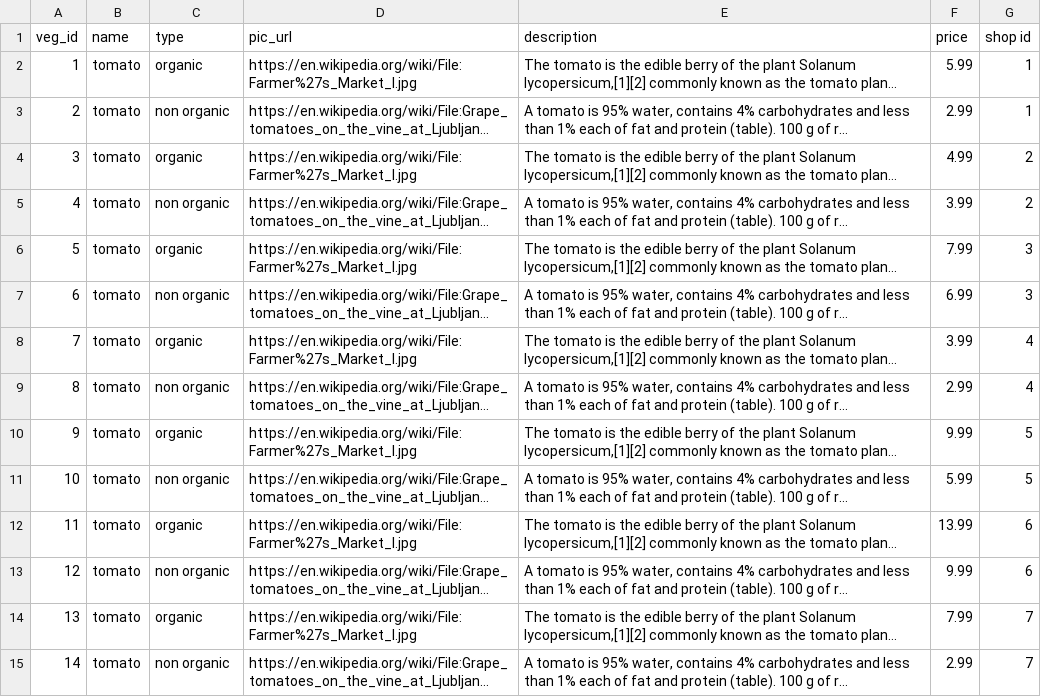
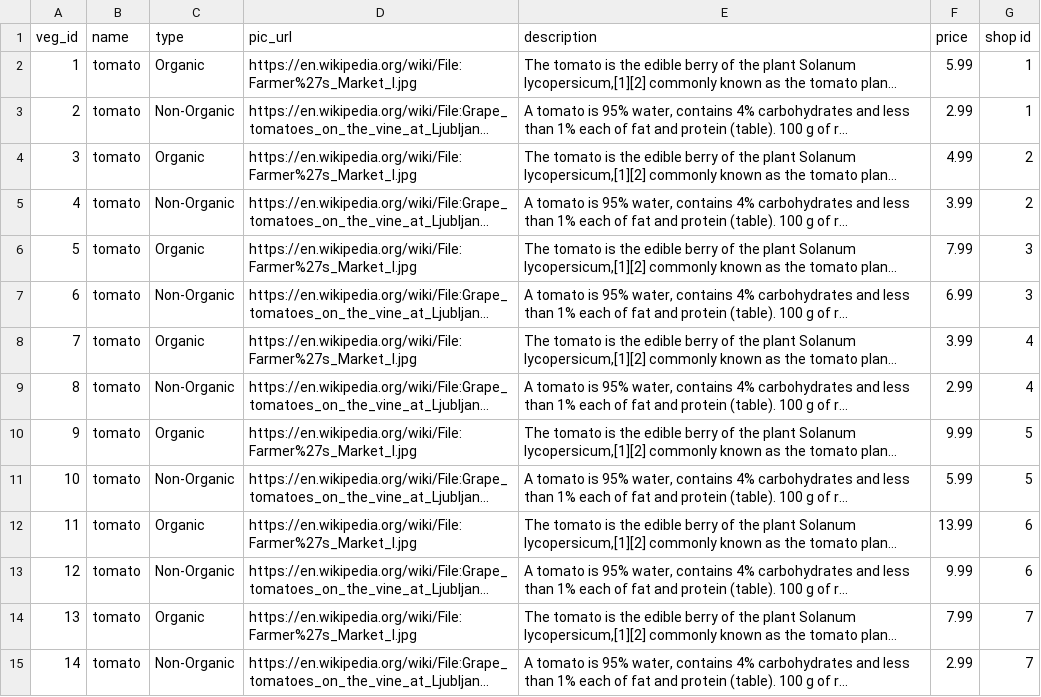
Before and after one commit to ljy266/GroceryShoppingApp, a CSV file: csvData/dataset.csv, drawn as a sheet; only a part is shown; long unchanged cells end in …; the diff covers the shown part only; the diff names each change by its address in the sheet, - before the commit and + after, or states it on an @@ line.

Commit message:
official csv files

```diff
--- a/csvData/dataset.csv
+++ b/csvData/dataset.csv
-C2 (type): organic
+C2 (type): Organic
-C3 (type): non organic
+C3 (type): Non-Organic
-C4 (type): organic
+C4 (type): Organic
-C5 (type): non organic
+C5 (type): Non-Organic
-C6 (type): organic
+C6 (type): Organic
-C7 (type): non organic
+C7 (type): Non-Organic
-C8 (type): organic
+C8 (type): Organic
-C9 (type): non organic
+C9 (type): Non-Organic
-C10 (type): organic
+C10 (type): Organic
-C11 (type): non organic
+C11 (type): Non-Organic
-C12 (type): organic
+C12 (type): Organic
-C13 (type): non organic
+C13 (type): Non-Organic
-C14 (type): organic
+C14 (type): Organic
-C15 (type): non organic
+C15 (type): Non-Organic
```
Also changed, not shown: 82 edited cells elsewhere in this file.
